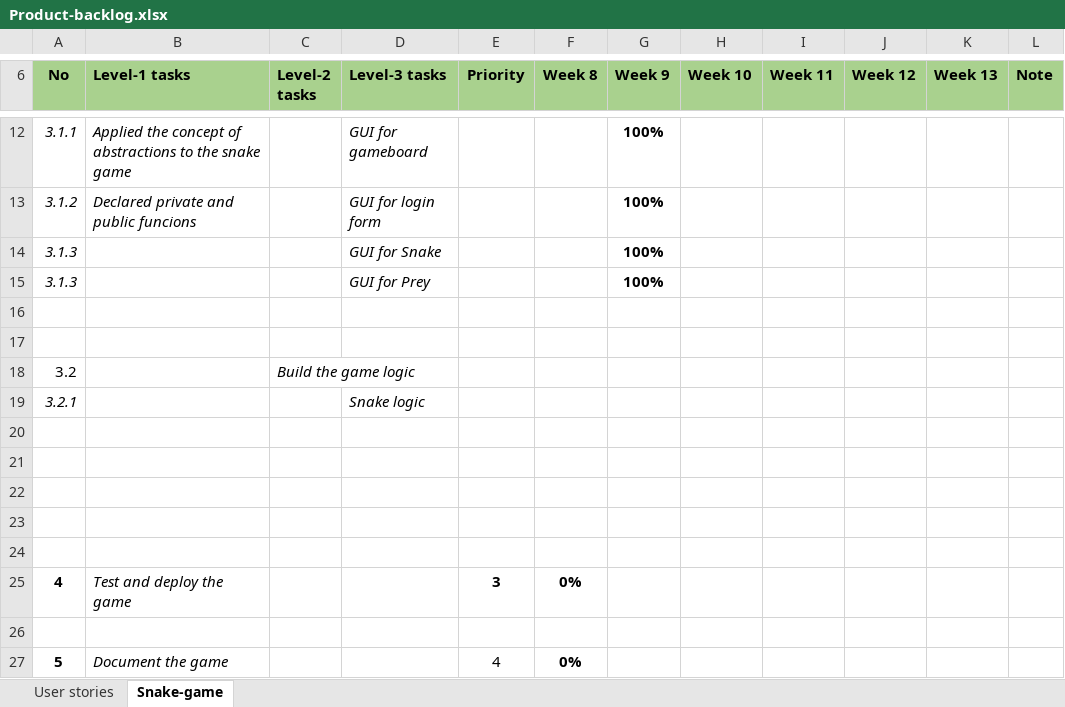
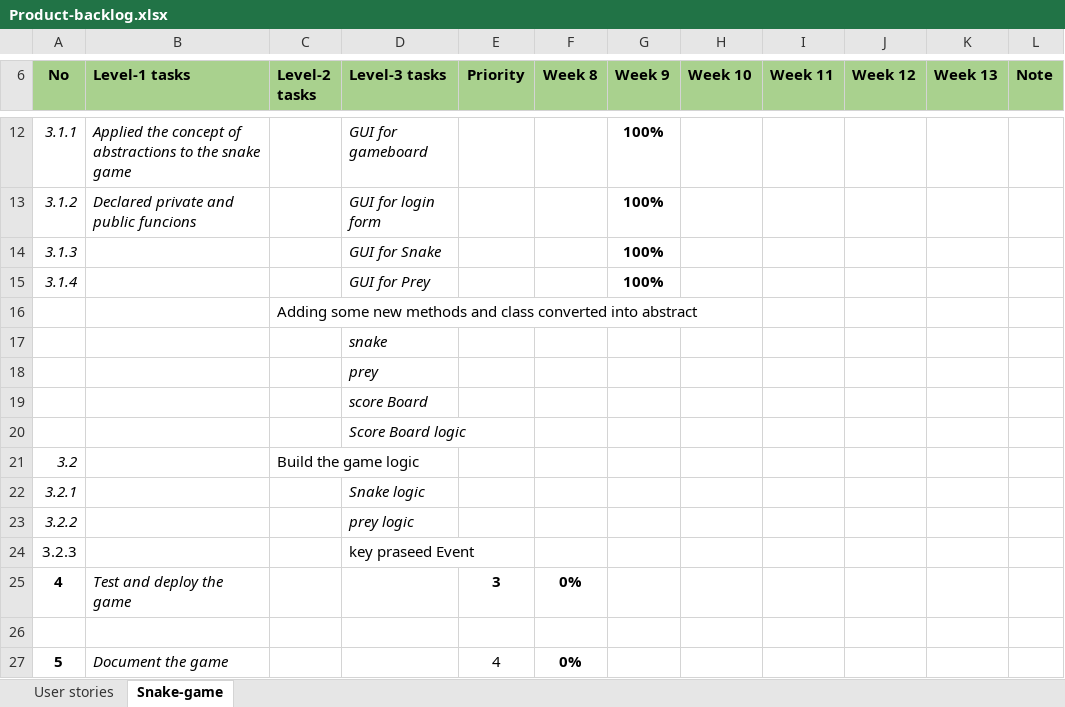
Before and after one commit to muhammadatiq710/PROG5001A2, an Excel workbook: Product-backlog.xlsx, sheet Snake-game, drawn as a sheet; only a part is shown, gaps mark what is left out; values as stored, in another font and other column widths than the file's, no borders; removed rows and columns are numbered as before the commit, all else as after; the diff names each change by its address in the sheet, - before the commit and + after, or states it on an @@ line.

Commit message:
Update Product-backlog.xlsx
update backlog

```diff
--- a/Product-backlog.xlsx (sheet Snake-game)
+++ b/Product-backlog.xlsx (sheet Snake-game)
-A15 (No): 3.1.3
+A15 (No): 3.1.4
-C16 (Level-2 tasks): (empty)
+C16 (Level-2 tasks): Adding some new methods and class converted into abstract
-D17 (Level-3 tasks): (empty)
+D17 (Level-3 tasks): snake
+row 18:  |  |  | prey
+row 19:  |  |  | score Board
+row 20:  |  |  | Score Board logic
-A21 italic: off
+A21 italic: on
-C21 italic: on
+C21 italic: off
-row 23: (empty)
+row 23: 3.2.2 |  |  | prey logic
-row 24: (empty)
+row 24: 3.2.3 |  |  | key praseed Event
-row 22: (empty)
-row 23: (empty)
-row 24: (empty)
```
